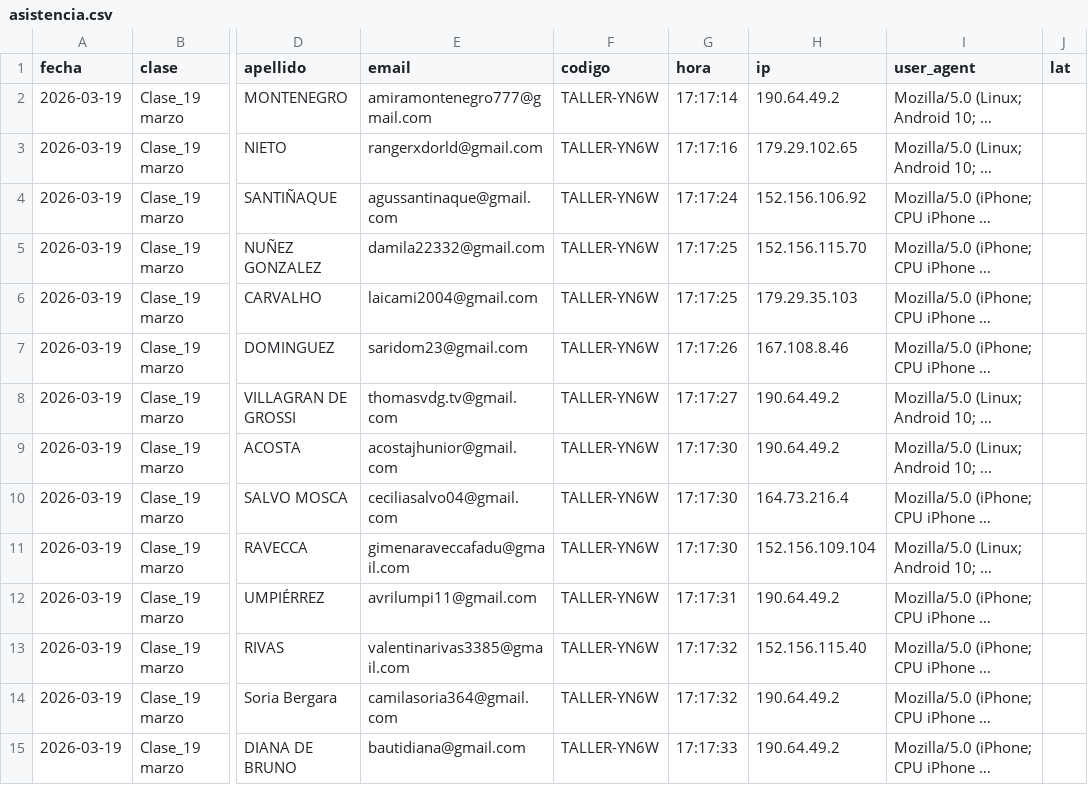
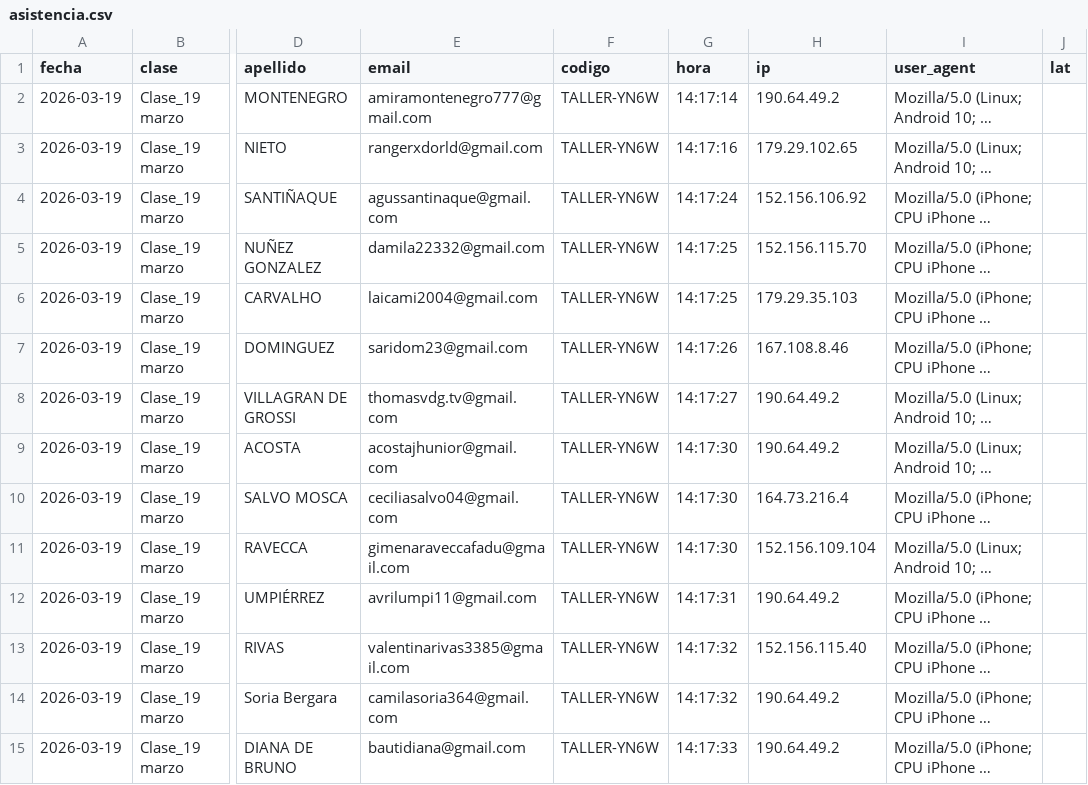
Before and after one commit to milimis/asistencia-taller-v, a CSV file: backend/data/asistencia.csv, drawn as a sheet; only a part is shown, gaps mark what is left out; long unchanged cells end in …; the diff covers the shown part only; the diff names each change by its address in the sheet, - before the commit and + after, or states it on an @@ line.

```diff
--- a/backend/data/asistencia.csv
+++ b/backend/data/asistencia.csv
-G2 (hora): 17:17:14
+G2 (hora): 14:17:14
-G3 (hora): 17:17:16
+G3 (hora): 14:17:16
-G4 (hora): 17:17:24
+G4 (hora): 14:17:24
-G5:G6 (hora): 17:17:25
+G5:G6 (hora): 14:17:25
-G7 (hora): 17:17:26
+G7 (hora): 14:17:26
-G8 (hora): 17:17:27
+G8 (hora): 14:17:27
-G9:G11 (hora): 17:17:30
+G9:G11 (hora): 14:17:30
-G12 (hora): 17:17:31
+G12 (hora): 14:17:31
-G13:G14 (hora): 17:17:32
+G13:G14 (hora): 14:17:32
-G15 (hora): 17:17:33
+G15 (hora): 14:17:33
```
Also changed, not shown: 95 edited cells elsewhere in this file.
